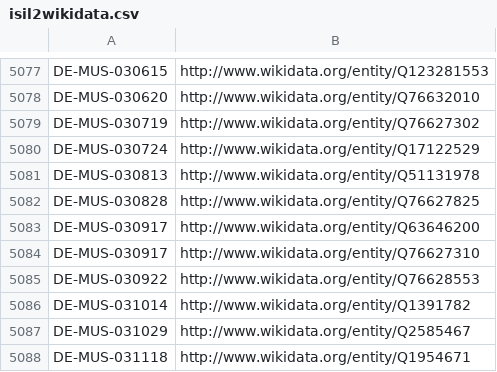
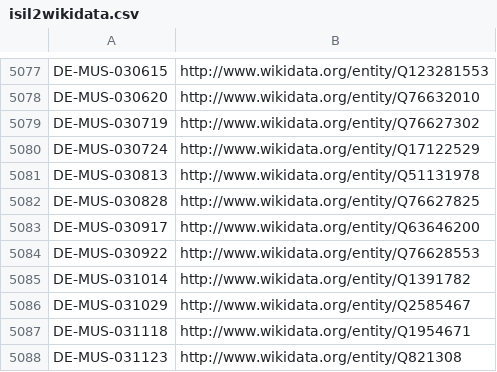
Before and after one commit to hbz/lookup-tables, a CSV file: data/isil2wikidata.csv, drawn as a sheet; only a part is shown, gaps mark what is left out; the shorter side is filled out with more unchanged rows.

Commit message:
Update isil2wikidata

```diff
--- a/data/isil2wikidata.csv
+++ b/data/isil2wikidata.csv
@@ -5083,3 +5083,2 @@
 "DE-MUS-030917"	http://www.wikidata.org/entity/Q63646200
-"DE-MUS-030917"	http://www.wikidata.org/entity/Q76627310
 "DE-MUS-030922"	http://www.wikidata.org/entity/Q76628553
```
